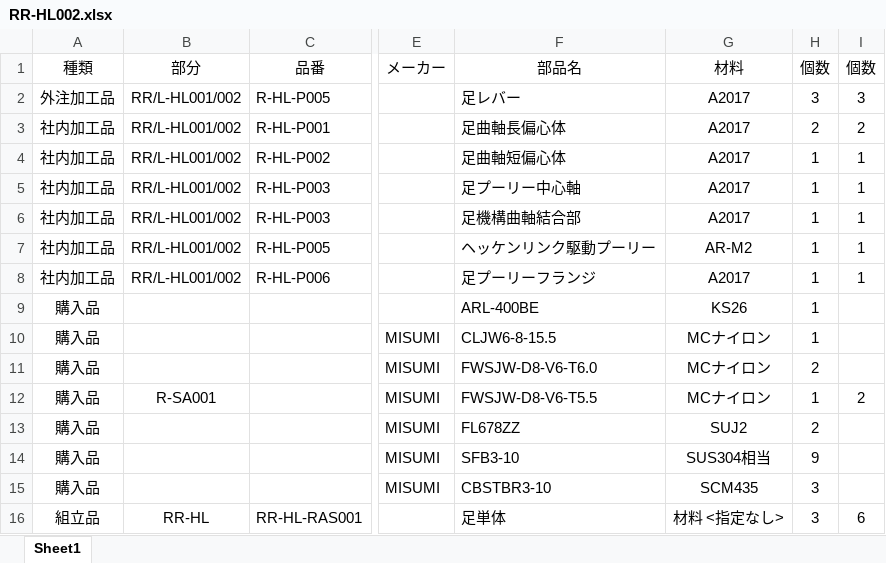
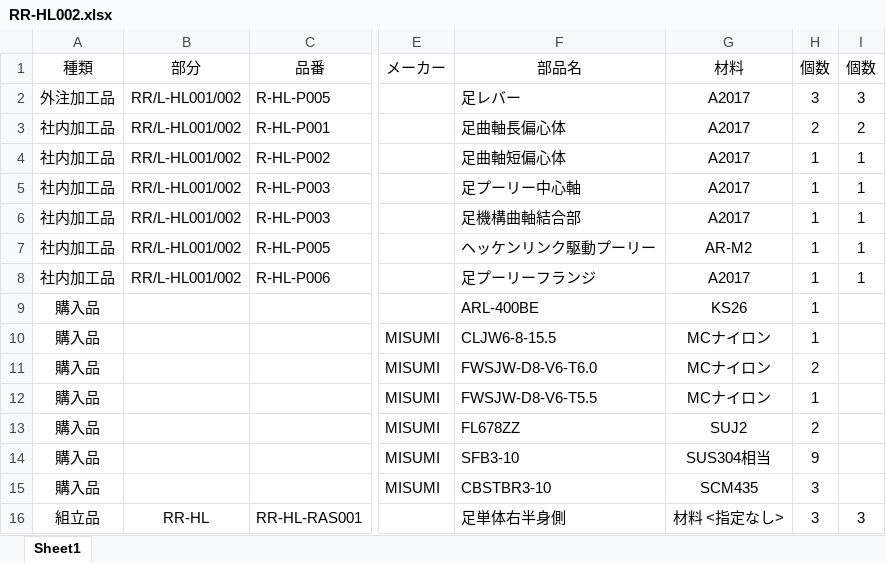
Before and after one commit to KatsukiOishi/HikkiKomori, an Excel workbook: 機械設計/_BOM/RR-HL002.xlsx, sheet Sheet1, drawn as a sheet; only a part is shown, gaps mark what is left out; values as stored, in another font and other column widths than the file's, no borders; the diff names each change by its address in the sheet, - before the commit and + after, or states it on an @@ line.

```diff
--- a/機械設計/_BOM/RR-HL002.xlsx (sheet Sheet1)
+++ b/機械設計/_BOM/RR-HL002.xlsx (sheet Sheet1)
-B12 (部分): R-SA001
+B12 (部分): (empty)
-I12 (個数): 2
+I12 (個数): (empty)
-F16 (部品名): 足単体
+F16 (部品名): 足単体右半身側
-I16 (個数): 6
+I16 (個数): 3
```
Also changed, not shown: 機械設計/_BOM/RR-HL001.xlsx, 6 other files.
